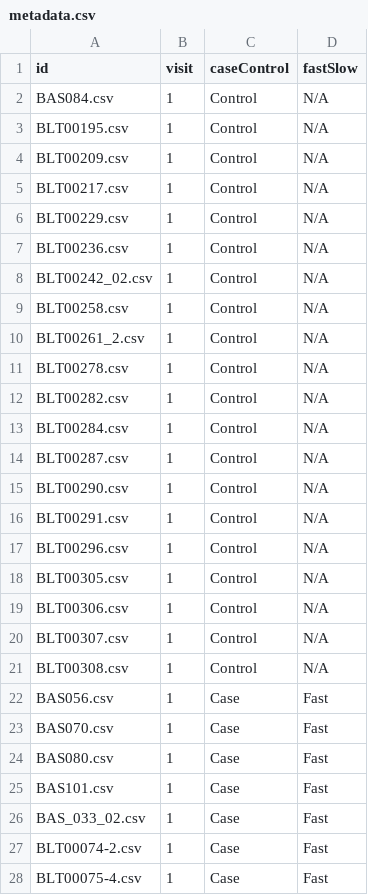
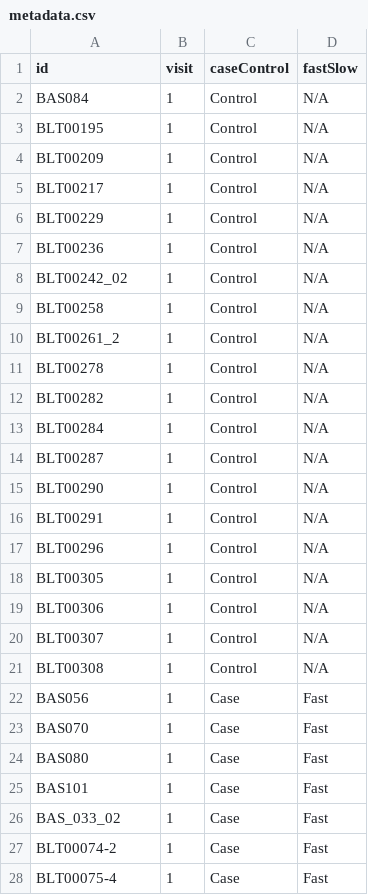
Before and after one commit to guypwhunt/flowCytometryDataAnalysis, a CSV file: flowCytometryData/metadata/metadata.csv, drawn as a sheet; only a part is shown; the diff covers the shown part only.

Commit message:
Updating R for different datasets

```diff
--- a/flowCytometryData/metadata/metadata.csv
+++ b/flowCytometryData/metadata/metadata.csv
@@ -1,28 +1,28 @@
 id,visit,caseControl,fastSlow
-BAS084.csv,1,Control,N/A
-BLT00195.csv,1,Control,N/A
-BLT00209.csv,1,Control,N/A
-BLT00217.csv,1,Control,N/A
-BLT00229.csv,1,Control,N/A
-BLT00236.csv,1,Control,N/A
-BLT00242_02.csv,1,Control,N/A
-BLT00258.csv,1,Control,N/A
-BLT00261_2.csv,1,Control,N/A
-BLT00278.csv,1,Control,N/A
-BLT00282.csv,1,Control,N/A
-BLT00284.csv,1,Control,N/A
-BLT00287.csv,1,Control,N/A
-BLT00290.csv,1,Control,N/A
-BLT00291.csv,1,Control,N/A
-BLT00296.csv,1,Control,N/A
-BLT00305.csv,1,Control,N/A
-BLT00306.csv,1,Control,N/A
-BLT00307.csv,1,Control,N/A
-BLT00308.csv,1,Control,N/A
-BAS056.csv,1,Case,Fast
-BAS070.csv,1,Case,Fast
-BAS080.csv,1,Case,Fast
-BAS101.csv,1,Case,Fast
-BAS_033_02.csv,1,Case,Fast
-BLT00074-2.csv,1,Case,Fast
-BLT00075-4.csv,1,Case,Fast
+BAS084,1,Control,N/A
+BLT00195,1,Control,N/A
+BLT00209,1,Control,N/A
+BLT00217,1,Control,N/A
+BLT00229,1,Control,N/A
+BLT00236,1,Control,N/A
+BLT00242_02,1,Control,N/A
+BLT00258,1,Control,N/A
+BLT00261_2,1,Control,N/A
+BLT00278,1,Control,N/A
+BLT00282,1,Control,N/A
+BLT00284,1,Control,N/A
+BLT00287,1,Control,N/A
+BLT00290,1,Control,N/A
+BLT00291,1,Control,N/A
+BLT00296,1,Control,N/A
+BLT00305,1,Control,N/A
+BLT00306,1,Control,N/A
+BLT00307,1,Control,N/A
+BLT00308,1,Control,N/A
+BAS056,1,Case,Fast
+BAS070,1,Case,Fast
+BAS080,1,Case,Fast
+BAS101,1,Case,Fast
+BAS_033_02,1,Case,Fast
+BLT00074-2,1,Case,Fast
+BLT00075-4,1,Case,Fast
```
Also changed, not shown: 63 edited cells elsewhere in this file, 14 other files.
